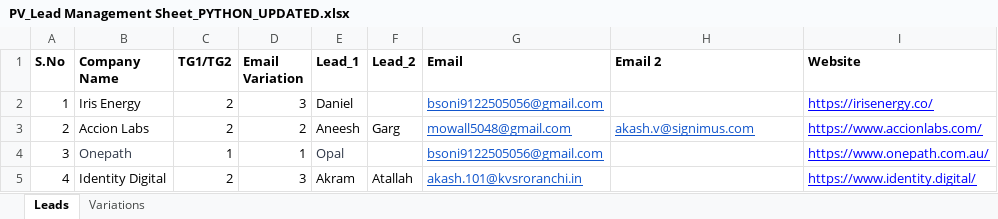
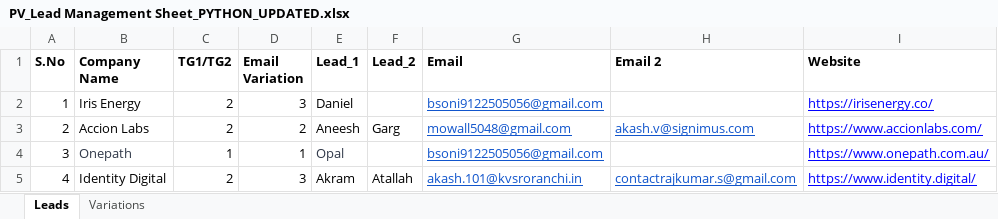
Before and after one commit to gitone912/GPT-4-email-marketing, an Excel workbook: PV_Lead Management Sheet_PYTHON_UPDATED.xlsx, sheet Leads, drawn as a sheet; values as stored, in another font and other column widths than the file's, no borders; the diff names each change by its address in the sheet, - before the commit and + after, or states it on an @@ line.

```diff
--- a/PV_Lead Management Sheet_PYTHON_UPDATED.xlsx (sheet Leads)
+++ b/PV_Lead Management Sheet_PYTHON_UPDATED.xlsx (sheet Leads)
-H5 (Email 2): (empty)
+H5 (Email 2): contactrajkumar.s@gmail.com
```
Also changed, not shown: 8 other files.
